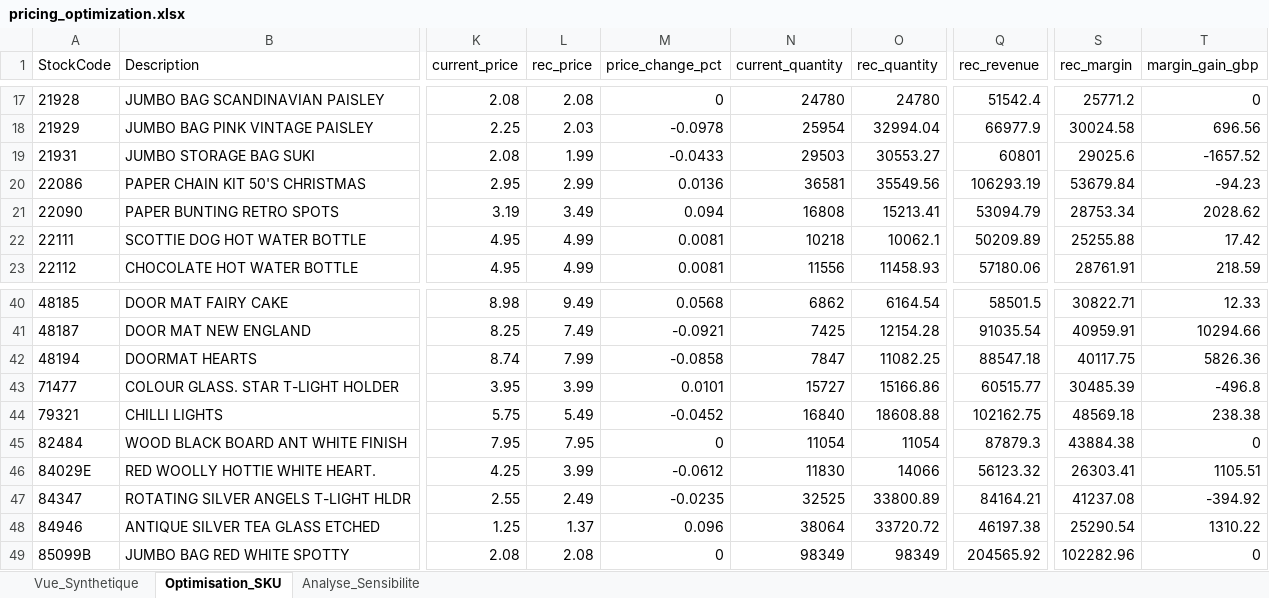
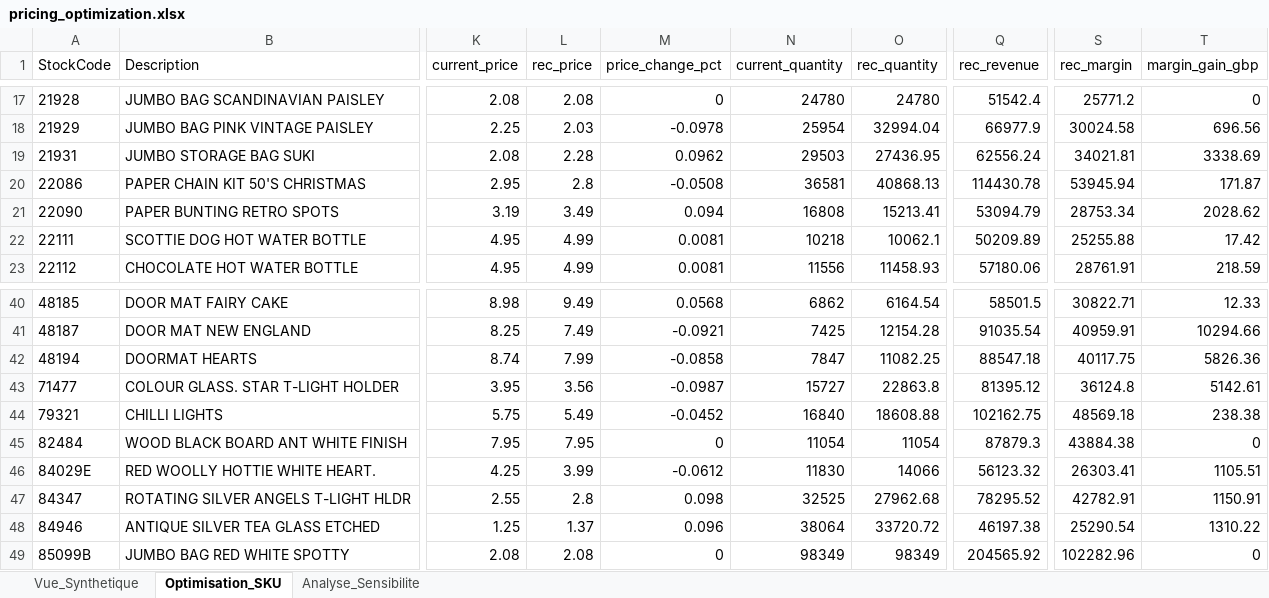
Before and after one commit to jefferson1203/customer-growth-ai-lab, an Excel workbook: outputs/pricing/pricing_optimization.xlsx, sheet Optimisation_SKU, drawn as a sheet; only a part is shown, gaps mark what is left out; values as stored, in another font and other column widths than the file's, no borders; the diff covers the shown part only; the diff names each change by its address in the sheet, - before the commit and + after, or states it on an @@ line.

```diff
--- a/outputs/pricing/pricing_optimization.xlsx (sheet Optimisation_SKU)
+++ b/outputs/pricing/pricing_optimization.xlsx (sheet Optimisation_SKU)
-L19 (rec_price): 1.99
+L19 (rec_price): 2.28
-M19 (price_change_pct): -0.0433
+M19 (price_change_pct): 0.0962
-O19 (rec_quantity): 30553.27
+O19 (rec_quantity): 27436.95
-Q19 (rec_revenue): 60801
+Q19 (rec_revenue): 62556.24
-S19 (rec_margin): 29025.6
+S19 (rec_margin): 34021.81
-T19 (margin_gain_gbp): -1657.52
+T19 (margin_gain_gbp): 3338.69
-L20 (rec_price): 2.99
+L20 (rec_price): 2.8
-M20 (price_change_pct): 0.0136
+M20 (price_change_pct): -0.0508
-O20 (rec_quantity): 35549.56
+O20 (rec_quantity): 40868.13
-Q20 (rec_revenue): 106293.19
+Q20 (rec_revenue): 114430.78
-S20 (rec_margin): 53679.84
+S20 (rec_margin): 53945.94
-T20 (margin_gain_gbp): -94.23
+T20 (margin_gain_gbp): 171.87
-L43 (rec_price): 3.99
+L43 (rec_price): 3.56
-M43 (price_change_pct): 0.0101
+M43 (price_change_pct): -0.0987
-O43 (rec_quantity): 15166.86
+O43 (rec_quantity): 22863.8
-Q43 (rec_revenue): 60515.77
+Q43 (rec_revenue): 81395.12
-S43 (rec_margin): 30485.39
+S43 (rec_margin): 36124.8
-T43 (margin_gain_gbp): -496.8
+T43 (margin_gain_gbp): 5142.61
-L47 (rec_price): 2.49
+L47 (rec_price): 2.8
-M47 (price_change_pct): -0.0235
+M47 (price_change_pct): 0.098
-O47 (rec_quantity): 33800.89
+O47 (rec_quantity): 27962.68
-Q47 (rec_revenue): 84164.21
+Q47 (rec_revenue): 78295.52
-S47 (rec_margin): 41237.08
+S47 (rec_margin): 42782.91
-T47 (margin_gain_gbp): -394.92
+T47 (margin_gain_gbp): 1150.91
```
Also changed, not shown: 55 edited cells elsewhere in this sheet, sheet Analyse_Sensibilite, sheet Vue_Synthetique, 5 other files.
